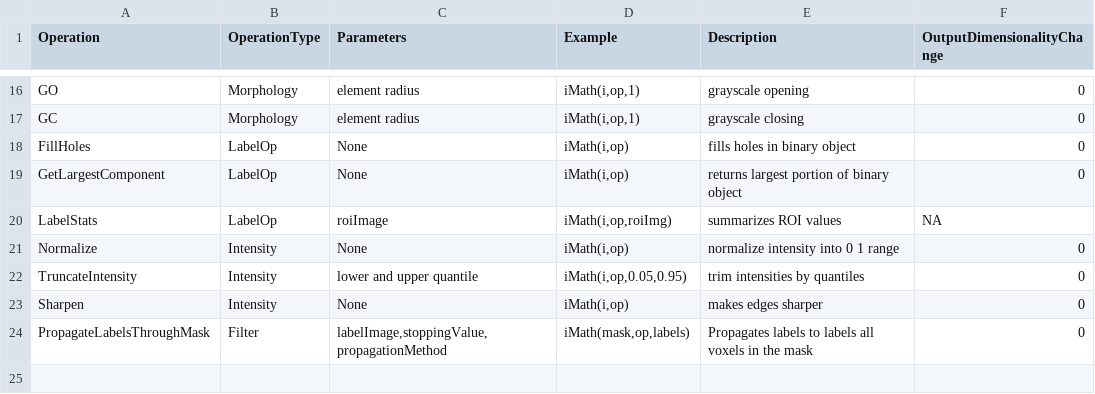
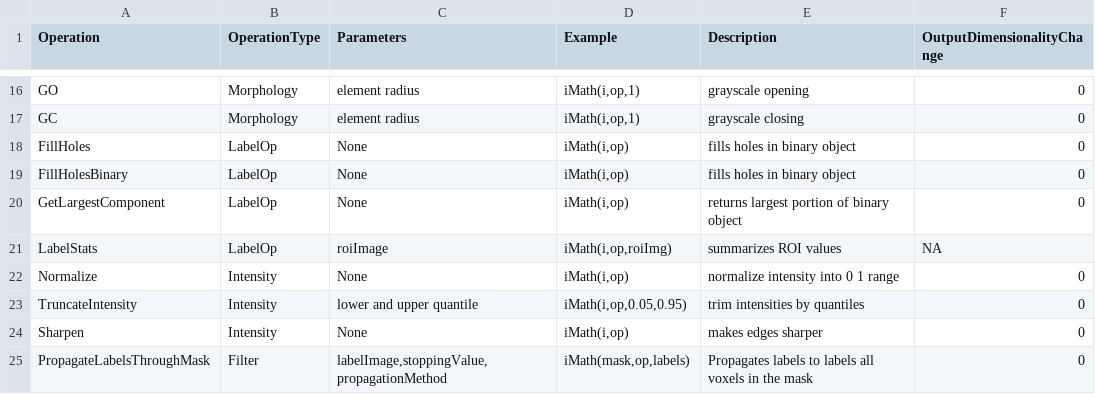
Before and after one commit to ANTsX/ANTsRCore, a CSV file: data/iMathOps.csv, drawn as a sheet; only a part is shown, gaps mark what is left out; the diff names each change by its address in the sheet, - before the commit and + after, or states it on an @@ line.

```diff
--- a/data/iMathOps.csv
+++ b/data/iMathOps.csv
+row 19: FillHolesBinary | LabelOp | None | iMath(i,op) | fills holes in binary object | 0
```
Also changed, not shown: 5 other files.
